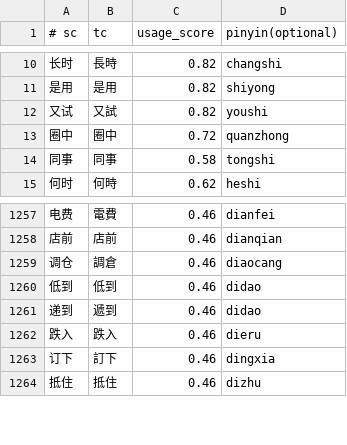
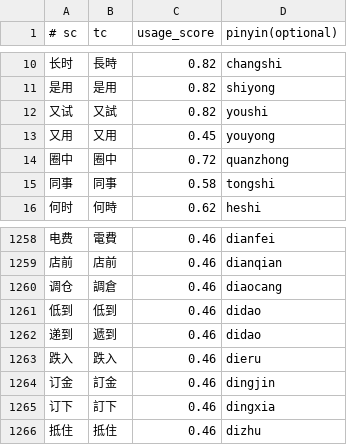
Before and after one commit to shenmin/cassotis-lexicon, a TSV file: manifests/curated_daily_supplement_phrases.tsv, drawn as a sheet; only a part is shown, gaps mark what is left out.

```diff
--- a/manifests/curated_daily_supplement_phrases.tsv
+++ b/manifests/curated_daily_supplement_phrases.tsv
@@ -12,2 +12,3 @@
 又试	又試	0.82	youshi
+又用	又用	0.45	youyong
 圈中	圈中	0.72	quanzhong
@@ -1262,2 +1263,3 @@
 跌入	跌入	0.46	dieru
+订金	訂金	0.46	dingjin
 订下	訂下	0.46	dingxia
```
Also changed, not shown: manifests/curated_daily_phrases.tsv, manifests/vertical/architecture_terms.tsv, 11 other files.
